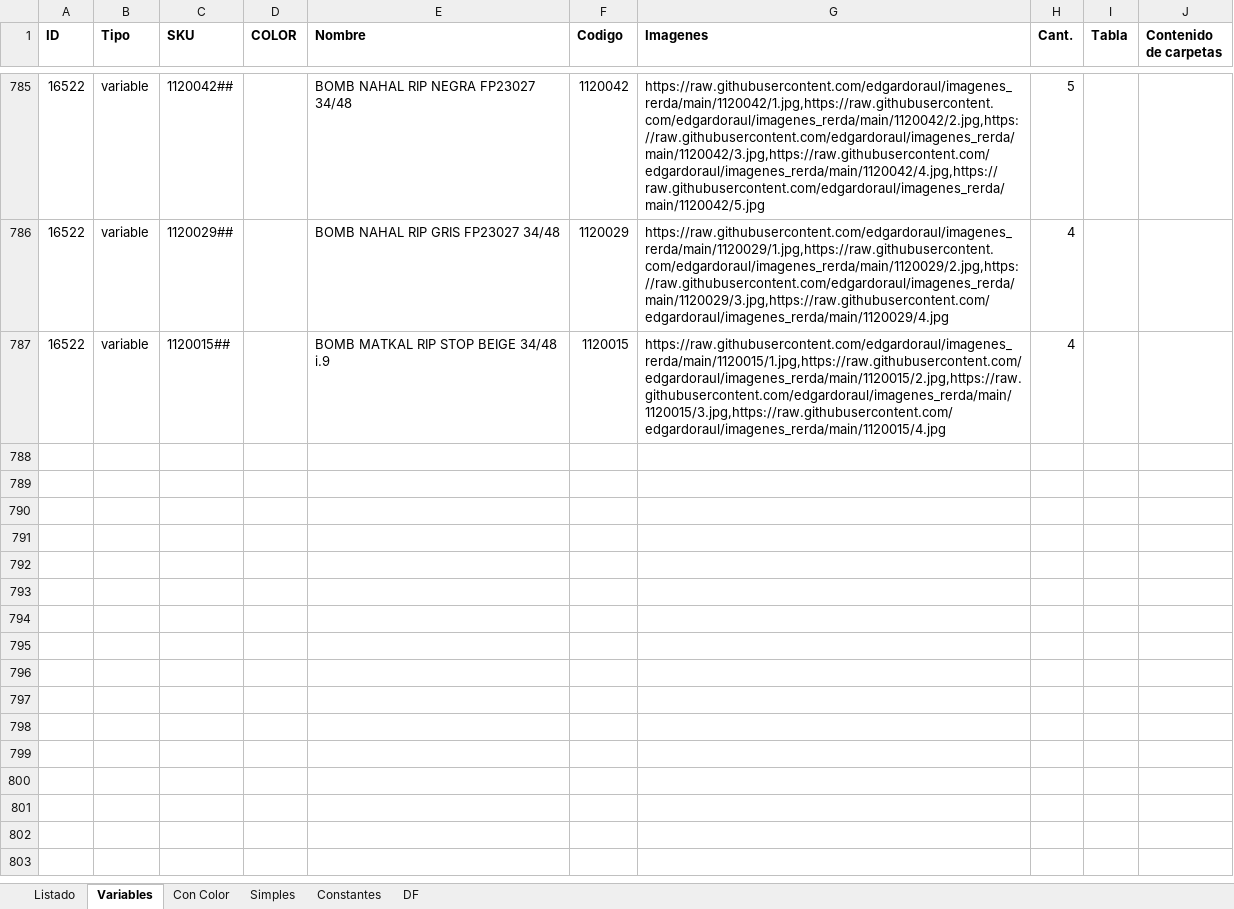
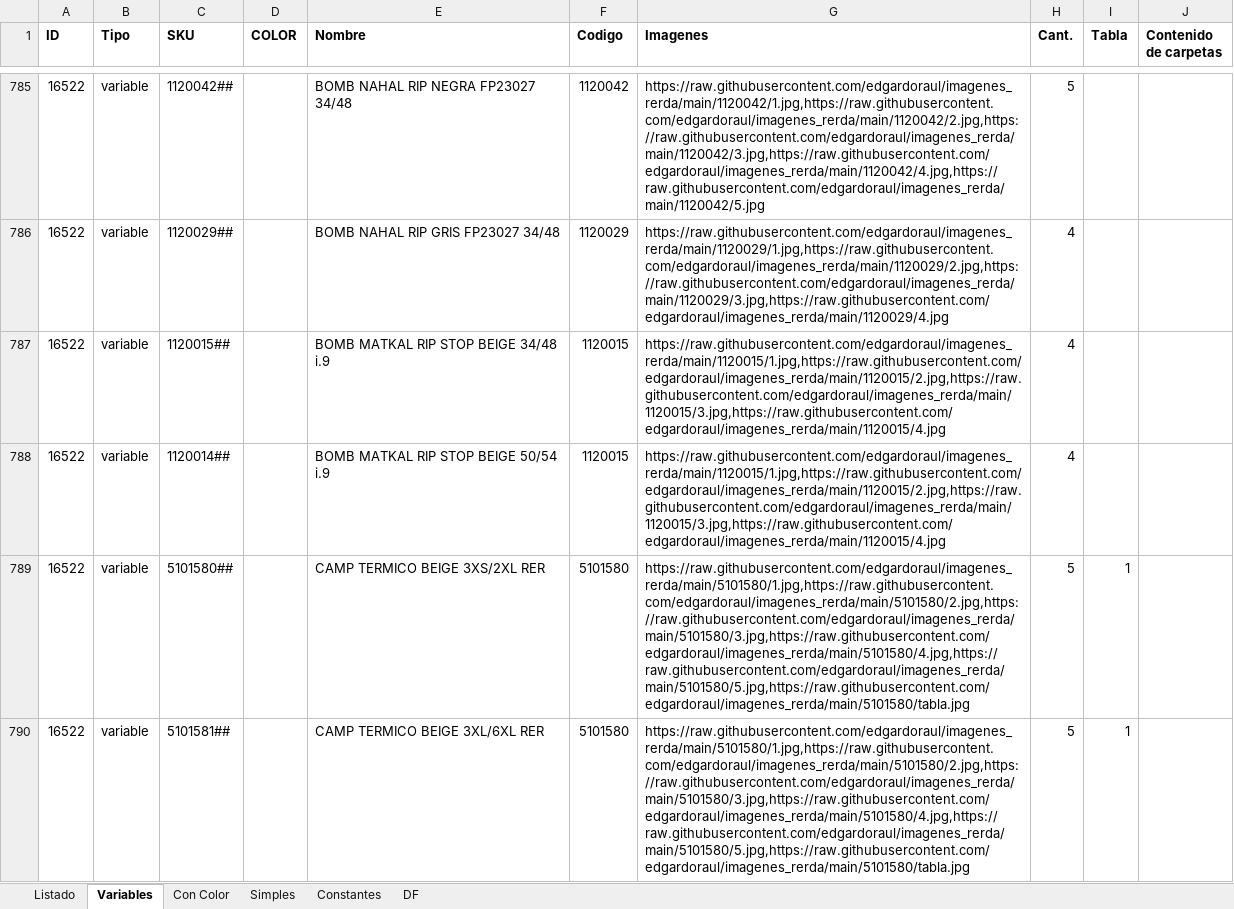
Before and after one commit to edgardoraul/archivos_bat, an Excel workbook: ListadoImagenesWeb.xlsm, sheet Variables, drawn as a sheet; only a part is shown, gaps mark what is left out; values as stored, in another font and other column widths than the file's, no borders; the diff covers the shown part only; the diff names each change by its address in the sheet, - before the commit and + after, or states it on an @@ line.

```diff
--- a/ListadoImagenesWeb.xlsm (sheet Variables)
+++ b/ListadoImagenesWeb.xlsm (sheet Variables)
+row 788: 16522 | variable | 1120014## |  | BOMB MATKAL RIP STOP BEIGE 50/54 i.9 | 1120015 | https://raw.githubusercontent.com/edgardoraul/imagenes_rerda/main/1120015/1.jpg,https://raw.githubusercontent.com/edgardoraul/imagenes_rerda/main/1120015/2.jpg,https://raw.githubusercontent.com/edgardoraul/imagenes_rerda/main/1120015/3.jpg,https://raw.githubusercontent.com/edgardoraul/imagenes_rerda/main/1120015/4.jpg | 4
+row 789: 16522 | variable | 5101580## |  | CAMP TERMICO BEIGE 3XS/2XL RER | 5101580 | https://raw.githubusercontent.com/edgardoraul/imagenes_rerda/main/5101580/1.jpg,https://raw.githubusercontent.com/edgardoraul/imagenes_rerda/main/5101580/2.jpg,https://raw.githubusercontent.com/edgardoraul/imagenes_rerda/main/5101580/3.jpg,https://raw.githubusercontent.com/edgardoraul/imagenes_rerda/main/5101580/4.jpg,https://raw.githubusercontent.com/edgardoraul/imagenes_rerda/main/5101580/5.jpg,https://raw.githubusercontent.com/edgardoraul/imagenes_rerda/main/5101580/tabla.jpg | 5 | 1
+row 790: 16522 | variable | 5101581## |  | CAMP TERMICO BEIGE 3XL/6XL RER | 5101580 | https://raw.githubusercontent.com/edgardoraul/imagenes_rerda/main/5101580/1.jpg,https://raw.githubusercontent.com/edgardoraul/imagenes_rerda/main/5101580/2.jpg,https://raw.githubusercontent.com/edgardoraul/imagenes_rerda/main/5101580/3.jpg,https://raw.githubusercontent.com/edgardoraul/imagenes_rerda/main/5101580/4.jpg,https://raw.githubusercontent.com/edgardoraul/imagenes_rerda/main/5101580/5.jpg,https://raw.githubusercontent.com/edgardoraul/imagenes_rerda/main/5101580/tabla.jpg | 5 | 1
```
Also changed, not shown: 2 added rows and 5 edited cells elsewhere in this sheet, sheet DF, Planilla Cursos.xlsm, Planilla de Delegacion Control.xlsm, 1 other file.
